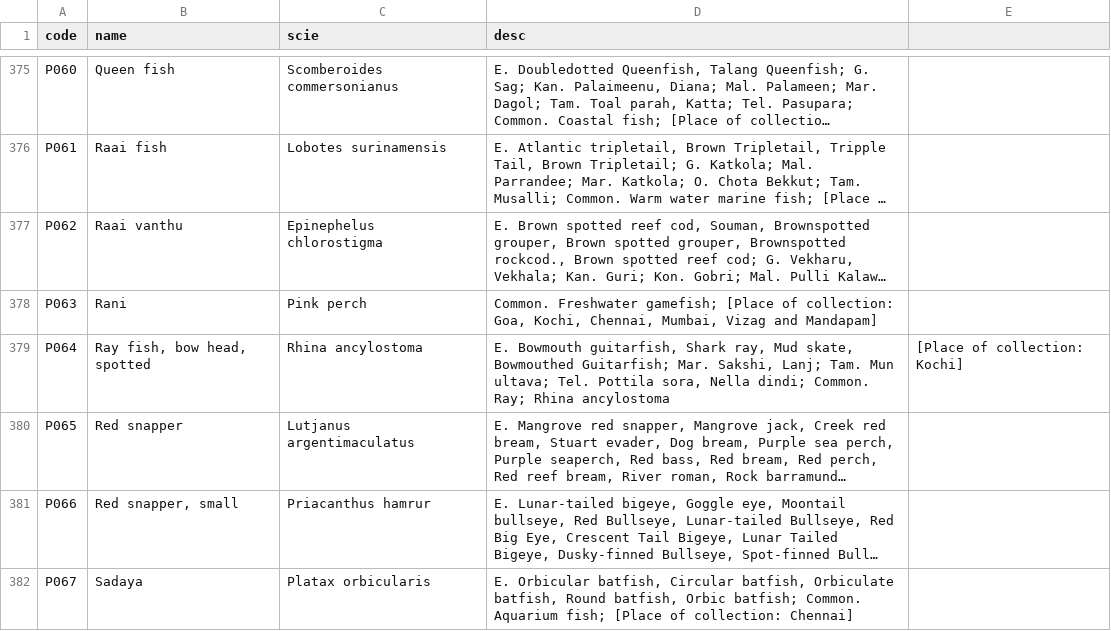
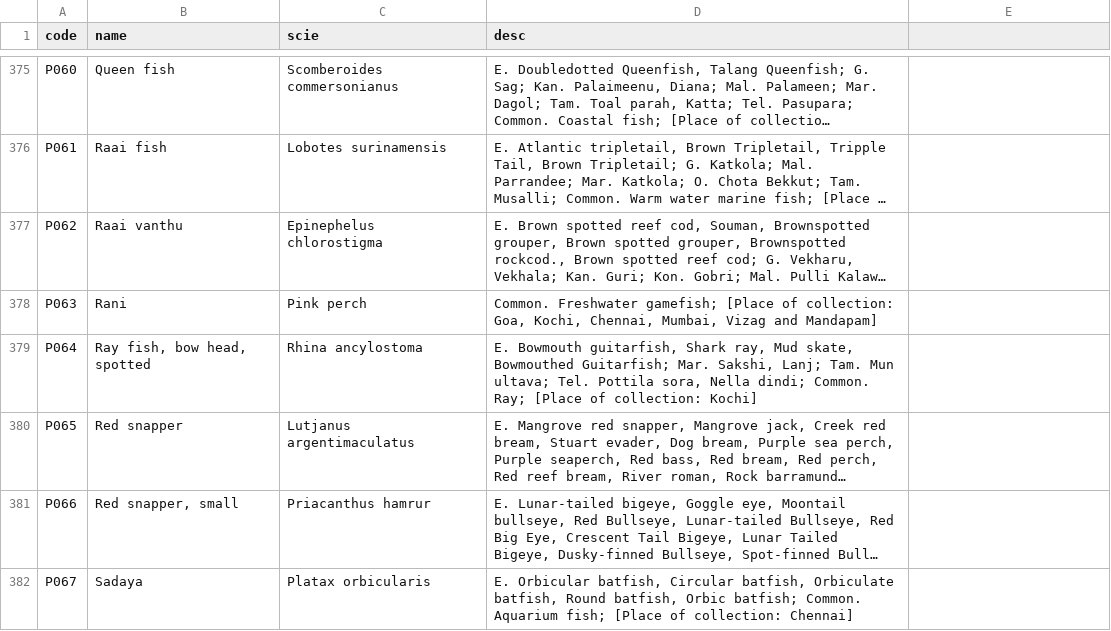
Before and after one commit to nodef/ifct2017, a CSV file: index.csv, drawn as a sheet; only a part is shown, gaps mark what is left out; long unchanged cells end in …; the diff names each change by its address in the sheet, - before the commit and + after, or states it on an @@ line.

Commit message:
csv entry P064 corrected

```diff
--- a/index.csv
+++ b/index.csv
-D379 (desc): …Common. Ray; Rhina ancylostoma
+D379 (desc): …Common. Ray; [Place of collection: Kochi]
-E379: [Place of collection: Kochi]
+E379: (empty)
```
Also changed, not shown: 2 other files.
